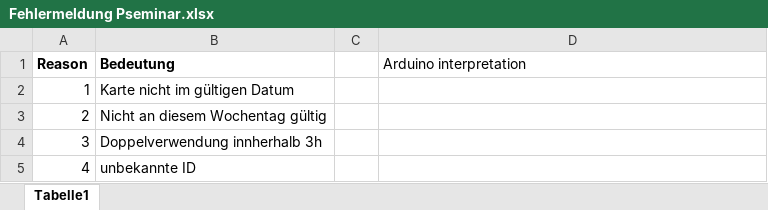
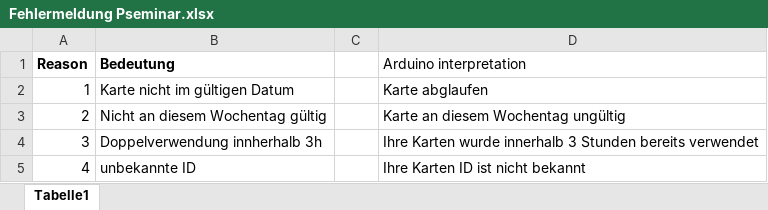
Before and after one commit to JonahMatrix/MensaProject, an Excel workbook: PHP/Fehlermeldung Pseminar.xlsx, sheet Tabelle1, drawn as a sheet; values as stored, in another font and other column widths than the file's, no borders; the diff names each change by its address in the sheet, - before the commit and + after, or states it on an @@ line.

```diff
--- a/PHP/Fehlermeldung Pseminar.xlsx (sheet Tabelle1)
+++ b/PHP/Fehlermeldung Pseminar.xlsx (sheet Tabelle1)
-D2 (Arduino interpretation): (empty)
+D2 (Arduino interpretation): Karte abglaufen
-D3 (Arduino interpretation): (empty)
+D3 (Arduino interpretation): Karte an diesem Wochentag ungültig
-D4 (Arduino interpretation): (empty)
+D4 (Arduino interpretation): Ihre Karten wurde innerhalb 3 Stunden bereits verwendet
-D5 (Arduino interpretation): (empty)
+D5 (Arduino interpretation): Ihre Karten ID ist nicht bekannt
```
Also changed, not shown: 2 other files.
